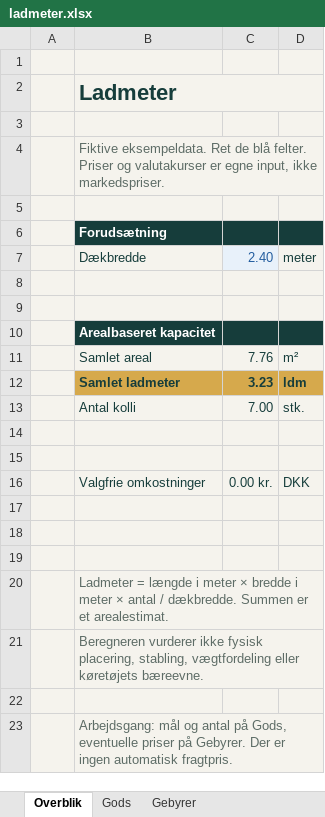
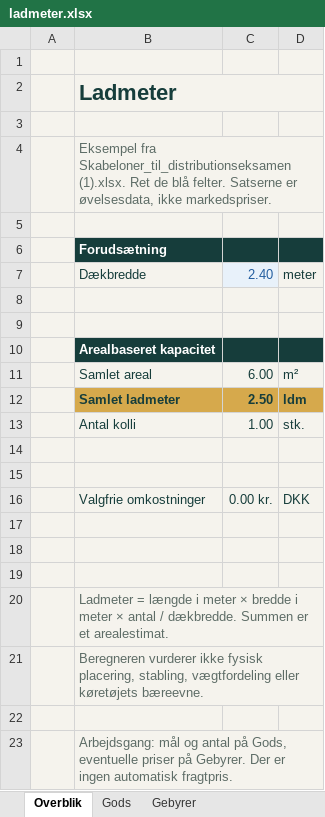
Before and after one commit to marcusamm/veyro, an Excel workbook: public/logistik/downloads/ladmeter.xlsx, sheet Overblik, drawn as a sheet; values as stored, in another font and other column widths than the file's, no borders; the diff names each change by its address in the sheet, - before the commit and + after, or states it on an @@ line.

```diff
--- a/public/logistik/downloads/ladmeter.xlsx (sheet Overblik)
+++ b/public/logistik/downloads/ladmeter.xlsx (sheet Overblik)
-B4: Fiktive eksempeldata. Ret de blå felter. Priser og valutakurser er egne input, ikke markedspriser.
+B4: Eksempel fra Skabeloner_til_distributionseksamen (1).xlsx. Ret de blå felter. Satserne er øvelsesdata, ikke markedspriser.
-C11: 7.76
+C11: 6.00
-C12: 3.23
+C12: 2.50
-C13: 7.00
+C13: 1.00
```
Also changed, not shown: sheet Gods, sheet Gebyrer, public/logistik/downloads/biltransport.xlsx, public/logistik/downloads/containertransport.xlsx, 12 other files.
